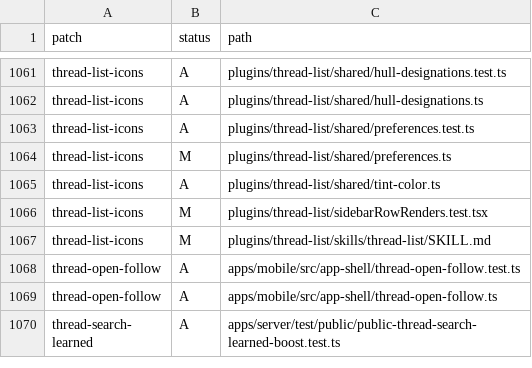
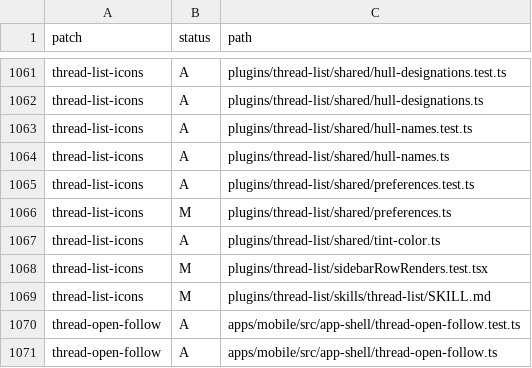
Before and after one commit to mistakeknot/aleph, a TSV file: docs/aleph-patch-ledger-paths.tsv, drawn as a sheet; only a part is shown, gaps mark what is left out; the shorter side is filled out with more unchanged rows.

```diff
--- a/docs/aleph-patch-ledger-paths.tsv
+++ b/docs/aleph-patch-ledger-paths.tsv
@@ -1062,2 +1062,4 @@ thread-list-icons	A	plugins/thread-list/shared/hull-designations.test.ts
 thread-list-icons	A	plugins/thread-list/shared/hull-designations.ts
+thread-list-icons	A	plugins/thread-list/shared/hull-names.test.ts
+thread-list-icons	A	plugins/thread-list/shared/hull-names.ts
 thread-list-icons	A	plugins/thread-list/shared/preferences.test.ts
```
Also changed, not shown: 16 other files.
